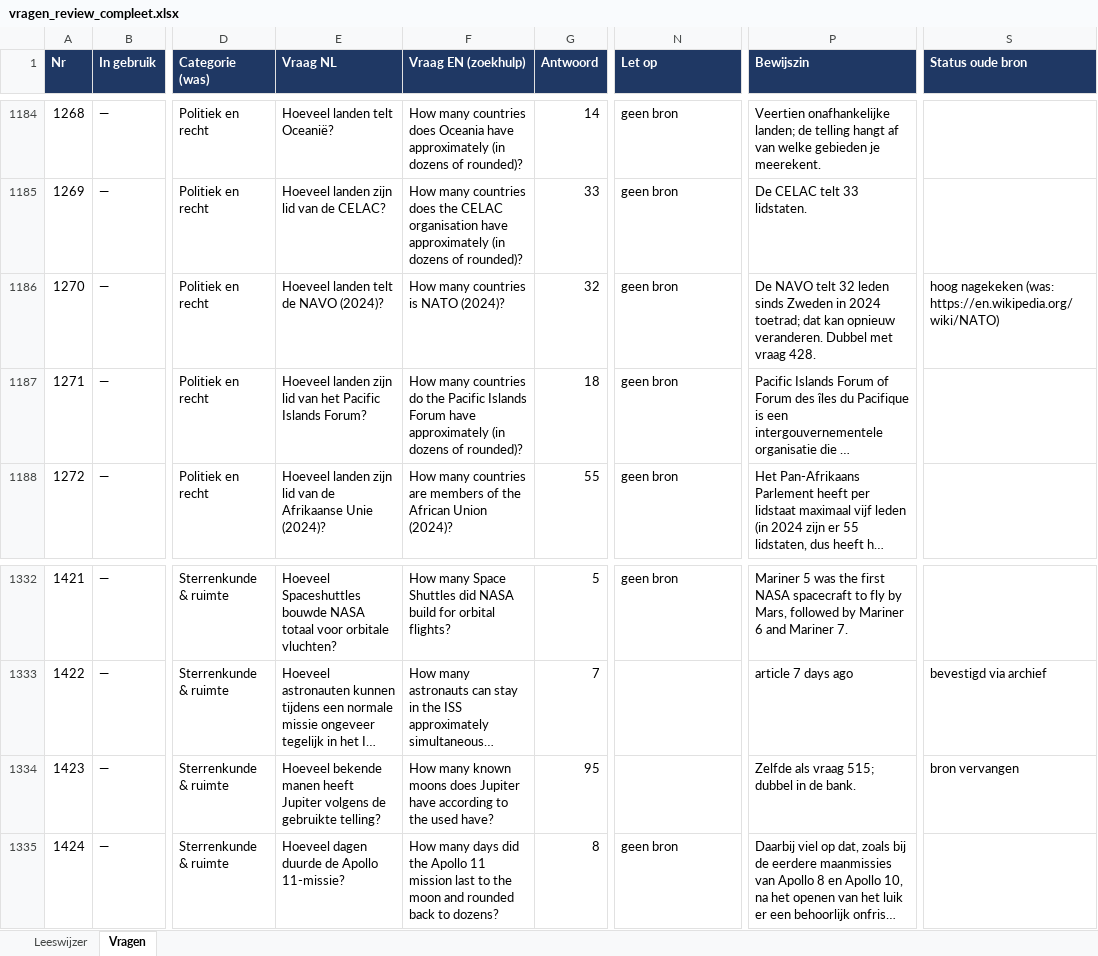
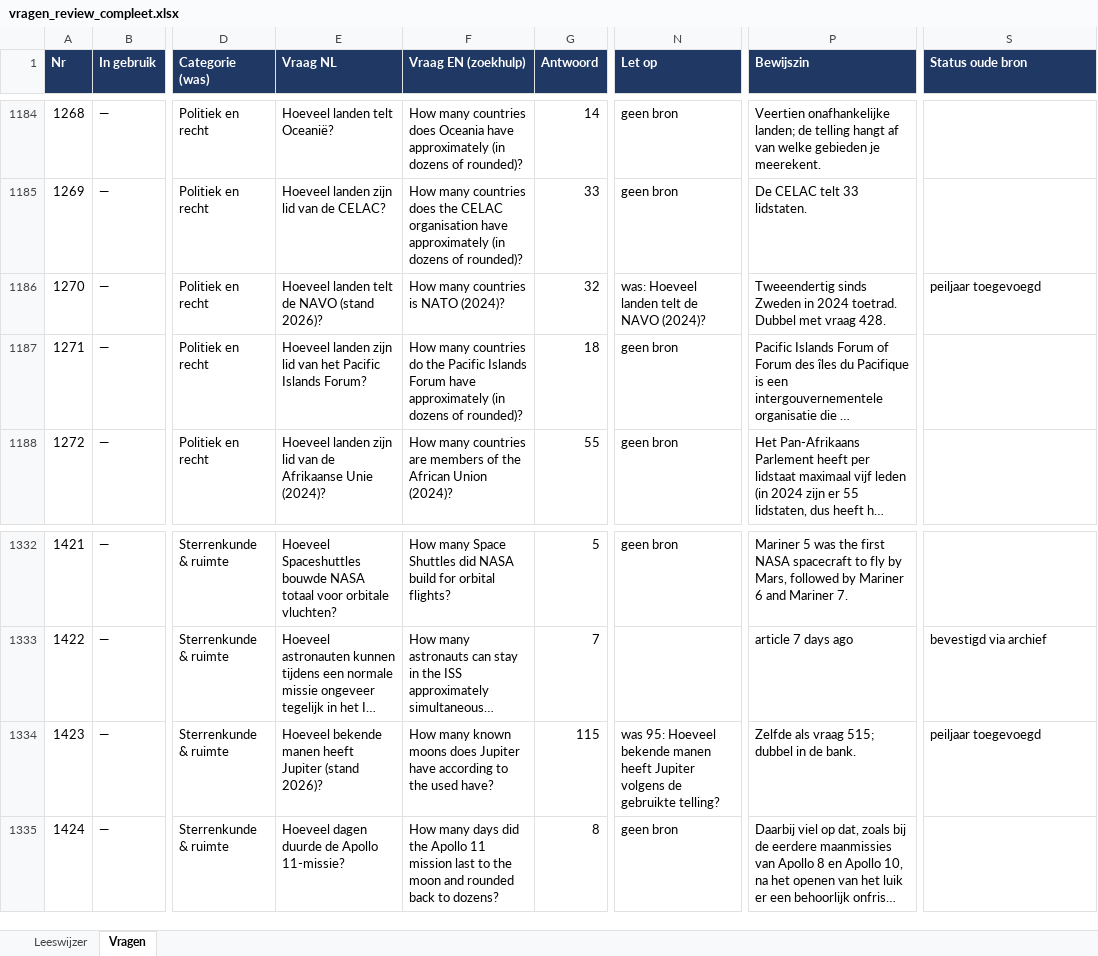
Before and after one commit to Berend-WT/nettoo, an Excel workbook: vragen/vragen_review_compleet.xlsx, sheet Vragen, drawn as a sheet; only a part is shown, gaps mark what is left out; long unchanged cells end in …; values as stored, in another font and other column widths than the file's, no borders; the diff covers the shown part only; the diff names each change by its address in the sheet, - before the commit and + after, or states it on an @@ line.

```diff
--- a/vragen/vragen_review_compleet.xlsx (sheet Vragen)
+++ b/vragen/vragen_review_compleet.xlsx (sheet Vragen)
-E1186 (Vraag NL): Hoeveel landen telt de NAVO (2024)?
+E1186 (Vraag NL): Hoeveel landen telt de NAVO (stand 2026)?
-N1186 (Let op): geen bron
+N1186 (Let op): was: Hoeveel landen telt de NAVO (2024)?
-P1186 (Bewijszin): De NAVO telt 32 leden sinds Zweden in 2024 toetrad; dat kan opnieuw veranderen. Dubbel met…
+P1186 (Bewijszin): Tweeendertig sinds Zweden in 2024 toetrad. Dubbel met…
-S1186 (Status oude bron): hoog nagekeken (was: https://en.wikipedia.org/wiki/NATO)
+S1186 (Status oude bron): peiljaar toegevoegd
-E1334 (Vraag NL): …heeft Jupiter volgens de gebruikte telling?
+E1334 (Vraag NL): …heeft Jupiter (stand 2026)?
-G1334 (Antwoord): 95
+G1334 (Antwoord): 115
-N1334 (Let op): (empty)
+N1334 (Let op): was 95: Hoeveel bekende manen heeft Jupiter volgens de gebruikte telling?
-S1334 (Status oude bron): bron vervangen
+S1334 (Status oude bron): peiljaar toegevoegd
```
Also changed, not shown: 34 edited cells elsewhere in this sheet, vragen/puzzels_om_te_herbouwen.xlsx, 1 other file.
